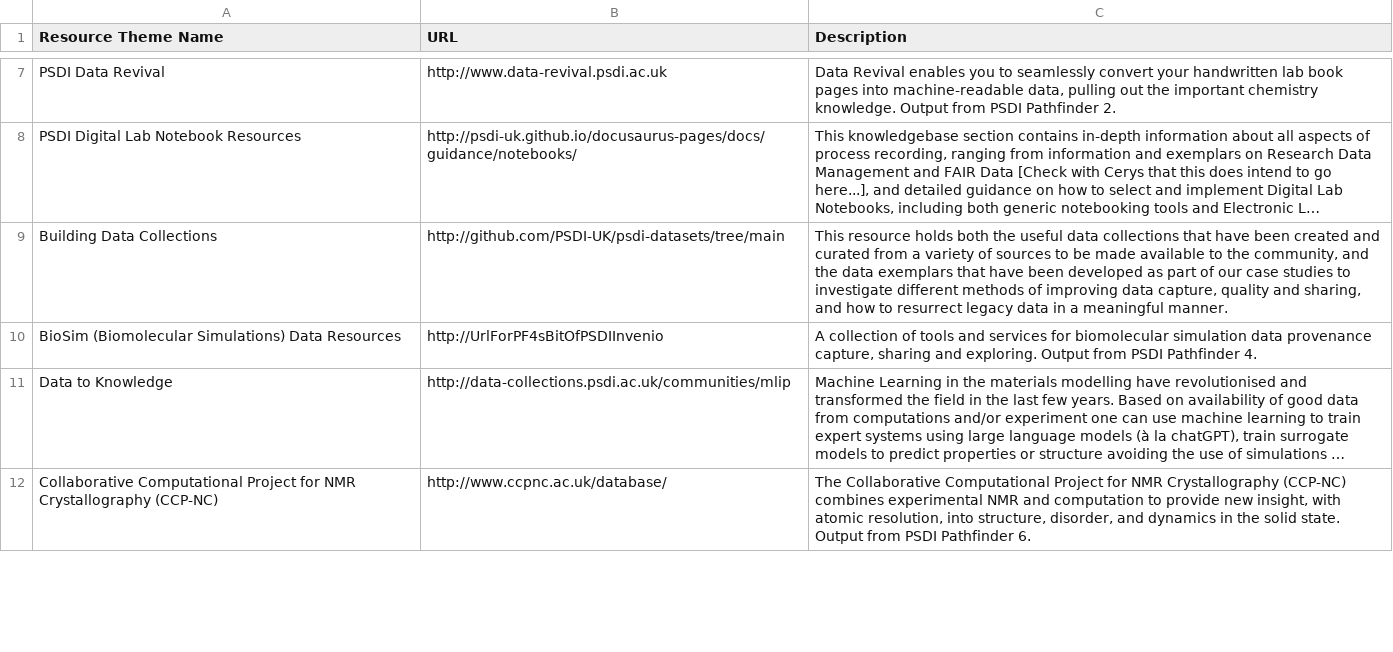
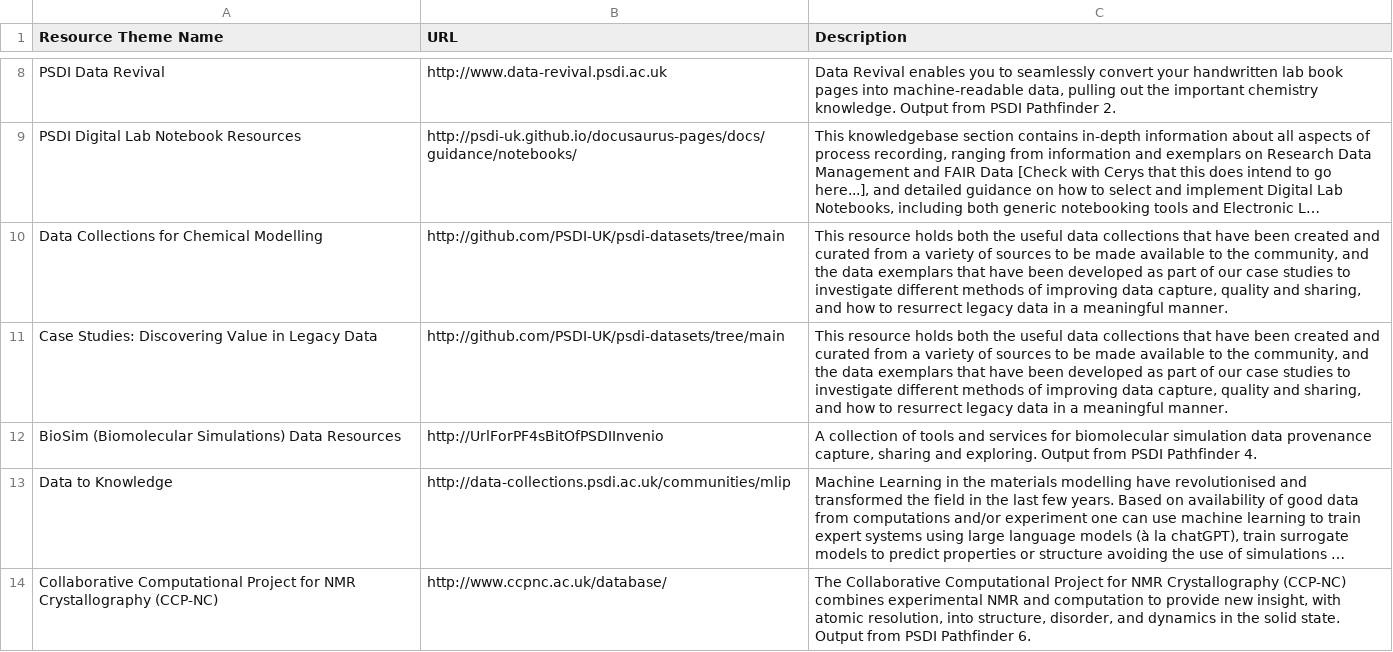
Before and after one commit to PSDI-UK/metadata, a CSV file: resource-catalogue/processed/resources_themes_from_dcat.csv, drawn as a sheet; only a part is shown, gaps mark what is left out; long unchanged cells end in …; addresses are those after the commit; the diff covers the shown part only; the diff names each change by its address in the sheet, - before the commit and + after, or states it on an @@ line.

```diff
--- a/resource-catalogue/processed/resources_themes_from_dcat.csv
+++ b/resource-catalogue/processed/resources_themes_from_dcat.csv
-A10 (Resource Theme Name): Building Data Collections
+A10 (Resource Theme Name): Data Collections for Chemical Modelling
+row 11: Case Studies: Discovering Value in Legacy Data | http://github.com/PSDI-UK/psdi-datasets/tree/main | This resource holds both the useful data collections that have been created and curated from a variety of sources to be made available to the community, and the data exemplars that have been developed as part of our case studies to investigate different methods of improving data capture, quality and sharing, and how to resurrect legacy data in a meaningful manner.
```
Also changed, not shown: 2 added rows, 1 removed row and 1 edited cell elsewhere in this file, resource-catalogue/processed/resources_from_dcat.csv, 3 other files.
